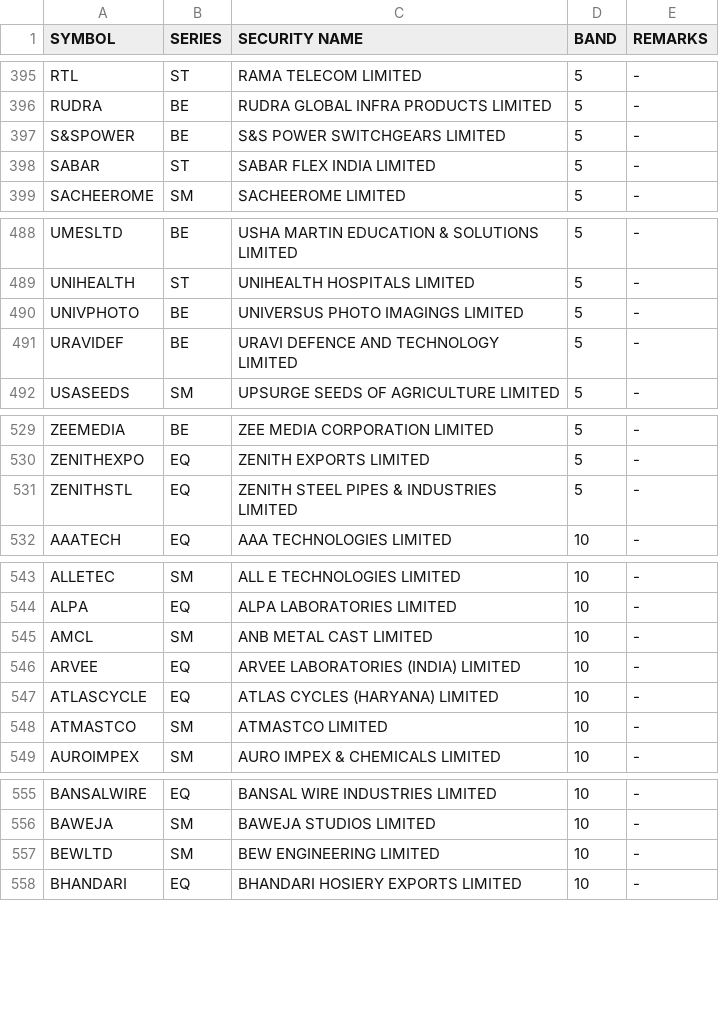
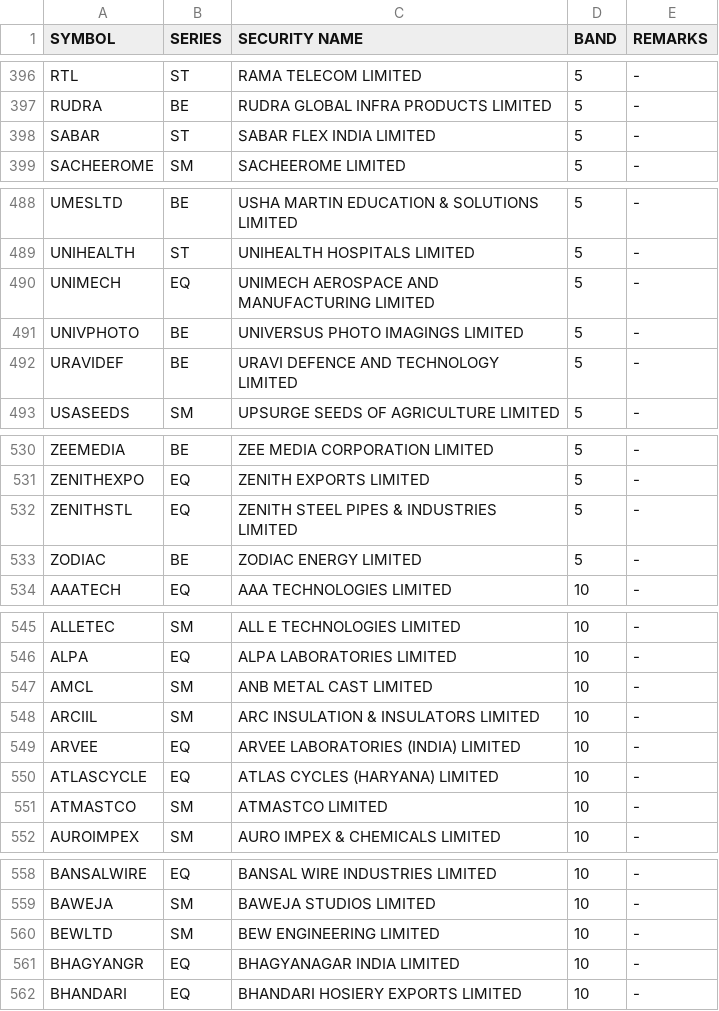
Before and after one commit to Anny26022/price_band, a CSV file: 28042026.csv (was 27042026.csv), drawn as a sheet; only a part is shown, gaps mark what is left out; the diff covers the shown part only.

```diff
--- a/27042026.csv
+++ b/28042026.csv
@@ -396,3 +397,2 @@ RTL,ST,RAMA TELECOM LIMITED,5,-
 RUDRA,BE,RUDRA GLOBAL INFRA PRODUCTS LIMITED,5,-
-S&SPOWER,BE,S&S POWER SWITCHGEARS LIMITED,5,-
 SABAR,ST,SABAR FLEX INDIA LIMITED,5,-
@@ -489,2 +489,3 @@ UMESLTD,BE,USHA MARTIN EDUCATION & SOLUTIONS LIMITED,5,-
 UNIHEALTH,ST,UNIHEALTH HOSPITALS LIMITED,5,-
+UNIMECH,EQ,UNIMECH AEROSPACE AND MANUFACTURING LIMITED,5,-
 UNIVPHOTO,BE,UNIVERSUS PHOTO IMAGINGS LIMITED,5,-
@@ -531,2 +532,3 @@ ZENITHEXPO,EQ,ZENITH EXPORTS LIMITED,5,-
 ZENITHSTL,EQ,ZENITH STEEL PIPES & INDUSTRIES LIMITED,5,-
+ZODIAC,BE,ZODIAC ENERGY LIMITED,5,-
 AAATECH,EQ,AAA TECHNOLOGIES LIMITED,10,-
@@ -545,2 +547,3 @@ ALPA,EQ,ALPA LABORATORIES LIMITED,10,-
 AMCL,SM,ANB METAL CAST LIMITED,10,-
+ARCIIL,SM,ARC INSULATION & INSULATORS LIMITED,10,-
 ARVEE,EQ,ARVEE LABORATORIES (INDIA) LIMITED,10,-
@@ -557,2 +560,3 @@ BAWEJA,SM,BAWEJA STUDIOS LIMITED,10,-
 BEWLTD,SM,BEW ENGINEERING LIMITED,10,-
+BHAGYANGR,EQ,BHAGYANAGAR INDIA LIMITED,10,-
 BHANDARI,EQ,BHANDARI HOSIERY EXPORTS LIMITED,10,-
```
Also changed, not shown: 8 added rows, 12 removed rows and 2 edited cells elsewhere in this file.
